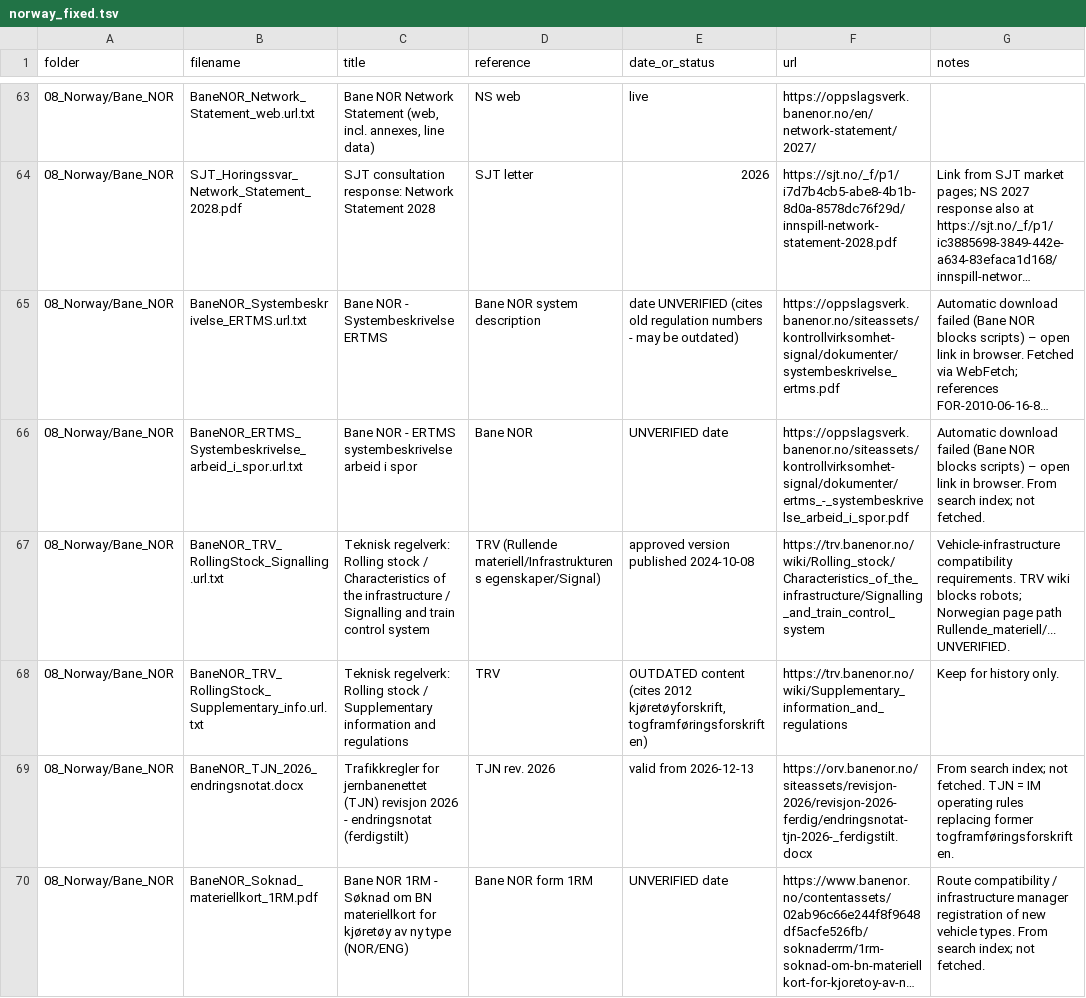
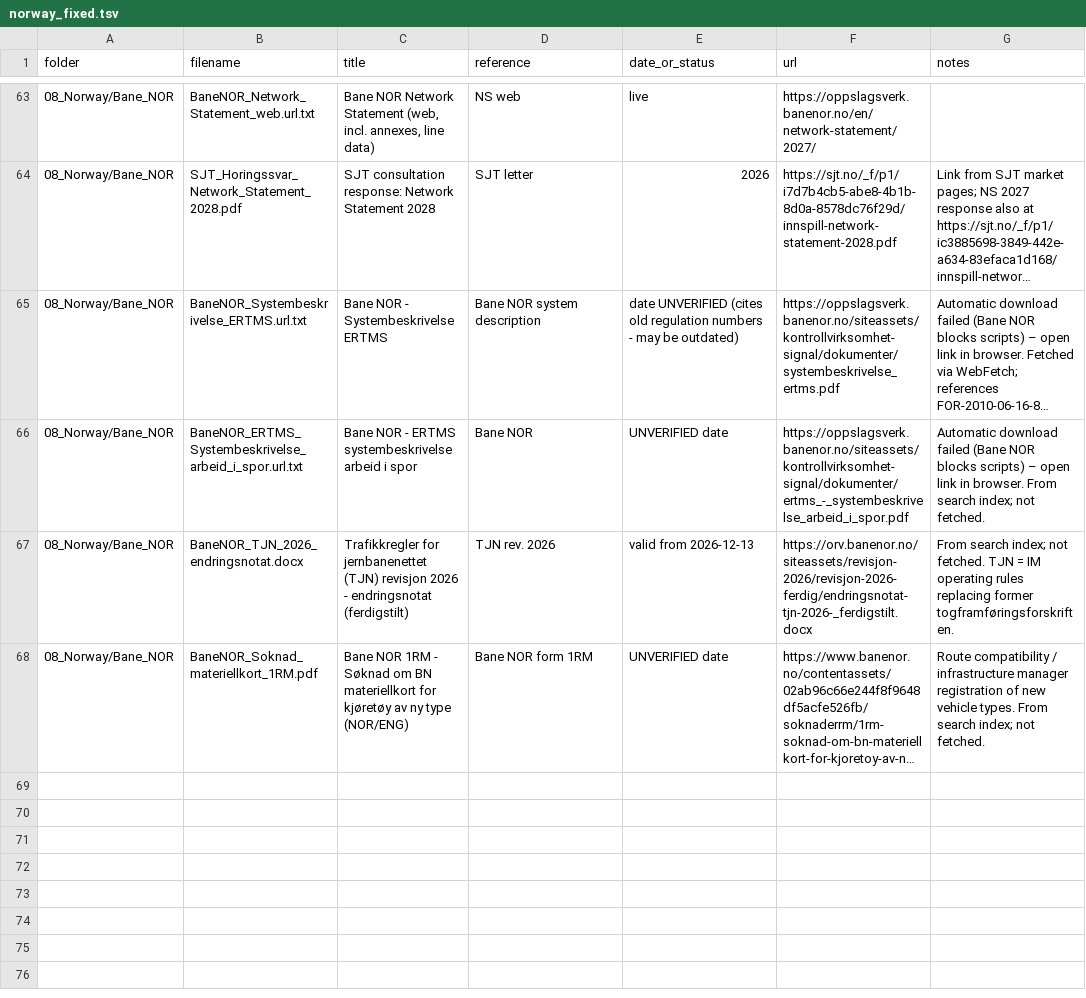
Before and after one commit to simenf/railcert, a TSV file: tools/data/norway_fixed.tsv, drawn as a sheet; only a part is shown, gaps mark what is left out; long unchanged cells end in ….

```diff
--- a/tools/data/norway_fixed.tsv
+++ b/tools/data/norway_fixed.tsv
@@ -66,4 +66,2 @@ folder	filename	title	reference	date_or_status	url	notes
 08_Norway/Bane_NOR	BaneNOR_ERTMS_Systembeskrivelse_arbeid_i_spor.url.txt	Bane NOR - ERTMS systembeskrivelse arbeid i spor	Bane NOR	UNVERIFIED date	https://oppslagsverk.banenor.no/siteassets/kontrollvirksomhet-signal/dokumenter/ertms_-_systembeskrivelse_arbeid_i_spor.pdf	Automatic download failed (Bane NOR blocks scripts) – open link in browser. From search index; not fetched.
-08_Norway/Bane_NOR	BaneNOR_TRV_RollingStock_Signalling.url.txt	Teknisk regelverk: Rolling stock / Characteristics of the infrastructure / Signalling and train control system	TRV (Rullende materiell/Infrastrukturens egenskaper/Signal)	approved version published 2024-10-08	https://trv.banenor.no/wiki/Rolling_stock/Characteristics_of_the_infrastructure/Signalling_and_train_control_system	Vehicle-infrastructure compatibility requirements. TRV wiki blocks robots; Norwegian page path Rullende_materiell/... UNVERIFIED.
-08_Norway/Bane_NOR	BaneNOR_TRV_RollingStock_Supplementary_info.url.txt	Teknisk regelverk: Rolling stock / Supplementary information and regulations	TRV	OUTDATED content (cites 2012 kjøretøyforskrift, togframføringsforskriften)	https://trv.banenor.no/wiki/Supplementary_information_and_regulations	Keep for history only.
 08_Norway/Bane_NOR	BaneNOR_TJN_2026_endringsnotat.docx	Trafikkregler for jernbanenettet (TJN) revisjon 2026 - endringsnotat (ferdigstilt)	TJN rev. 2026	valid from 2026-12-13	https://orv.banenor.no/siteassets/revisjon-2026/revisjon-2026-ferdig/endringsnotat-tjn-2026-_ferdigstilt.docx	From search index; not fetched. TJN = IM operating rules replacing former togframføringsforskriften.
```
Also changed, not shown: 24 other files.
